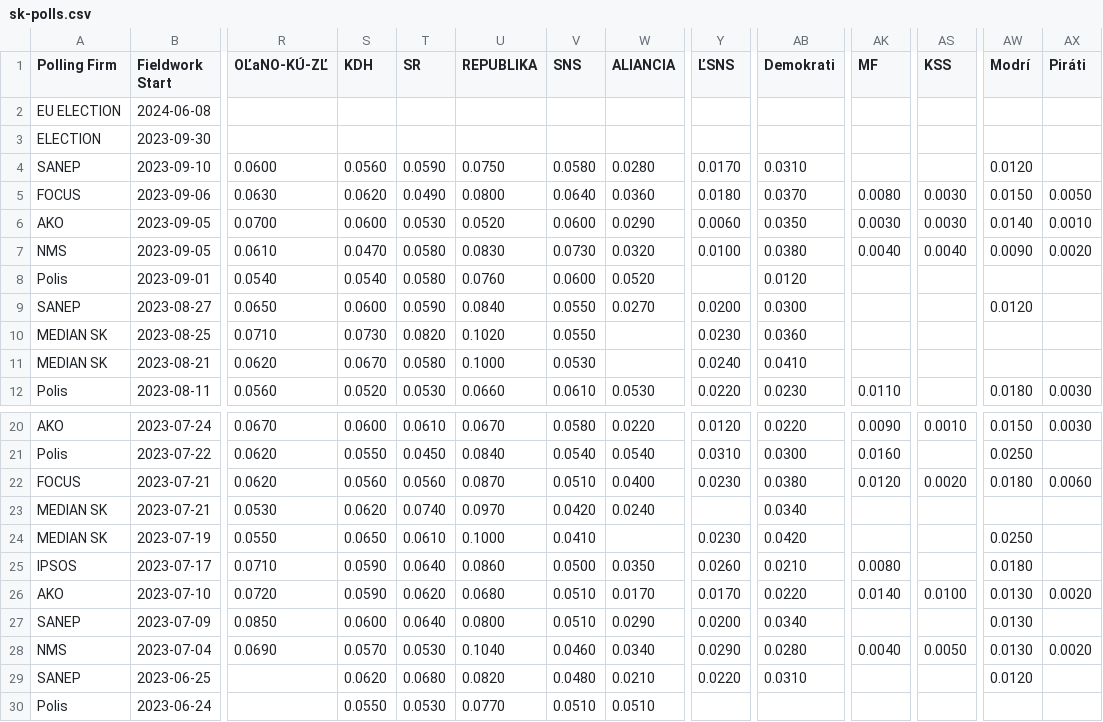
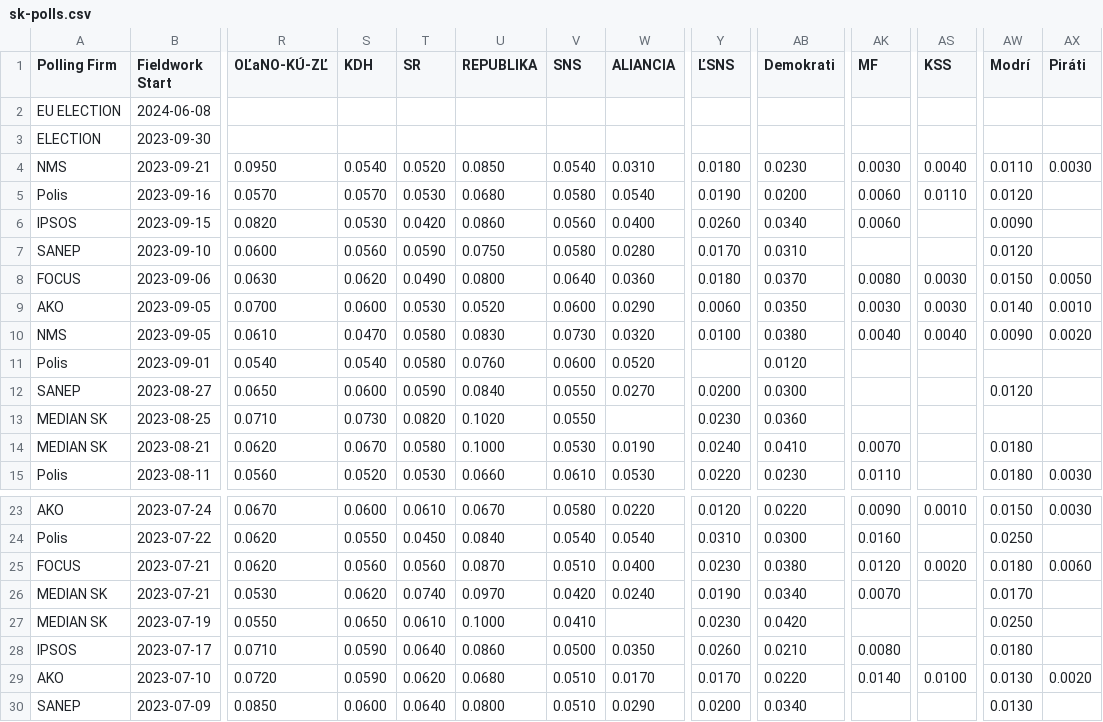
Before and after one commit to acernek/acernek.github.io, a CSV file: sk-polls/data/sk-polls.csv, drawn as a sheet; only a part is shown, gaps mark what is left out; the shorter side is filled out with more unchanged rows; addresses are those after the commit; rows hold the shown columns only; the diff names each change by its address in the sheet, - before the commit and + after, or states it on an @@ line.

```diff
--- a/sk-polls/data/sk-polls.csv
+++ b/sk-polls/data/sk-polls.csv
+row 4: NMS | 2023-09-21 | 0.0950 | 0.0540 | 0.0520 | 0.0850 | 0.0540 | 0.0310 | 0.0180 | 0.0230 | 0.0030 | 0.0040 | 0.0110 | 0.0030
+row 5: Polis | 2023-09-16 | 0.0570 | 0.0570 | 0.0530 | 0.0680 | 0.0580 | 0.0540 | 0.0190 | 0.0200 | 0.0060 | 0.0110 | 0.0120
+row 6: IPSOS | 2023-09-15 | 0.0820 | 0.0530 | 0.0420 | 0.0860 | 0.0560 | 0.0400 | 0.0260 | 0.0340 | 0.0060 |  | 0.0090
-W14 (ALIANCIA): (empty)
+W14 (ALIANCIA): 0.0190
-AK14 (MF): (empty)
+AK14 (MF): 0.0070
-AW14 (Modrí): (empty)
+AW14 (Modrí): 0.0180
-Y26 (ĽSNS): (empty)
+Y26 (ĽSNS): 0.0190
-AK26 (MF): (empty)
+AK26 (MF): 0.0070
-AW26 (Modrí): (empty)
+AW26 (Modrí): 0.0170
```
Also changed, not shown: sk-polls/data/sk-polls-potential.csv, 2 other files.
